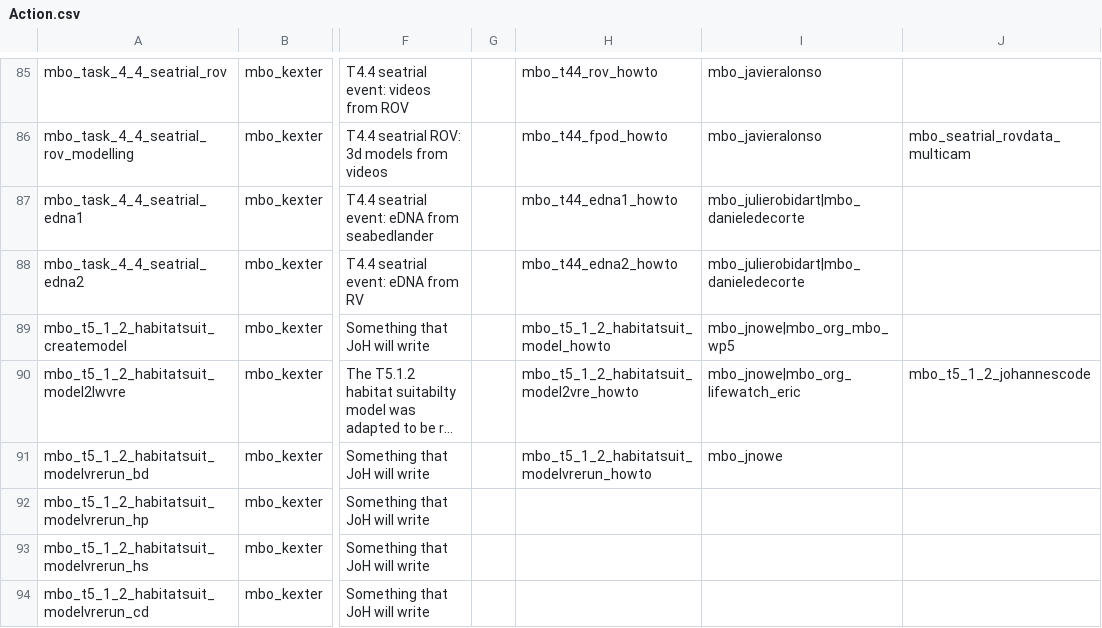
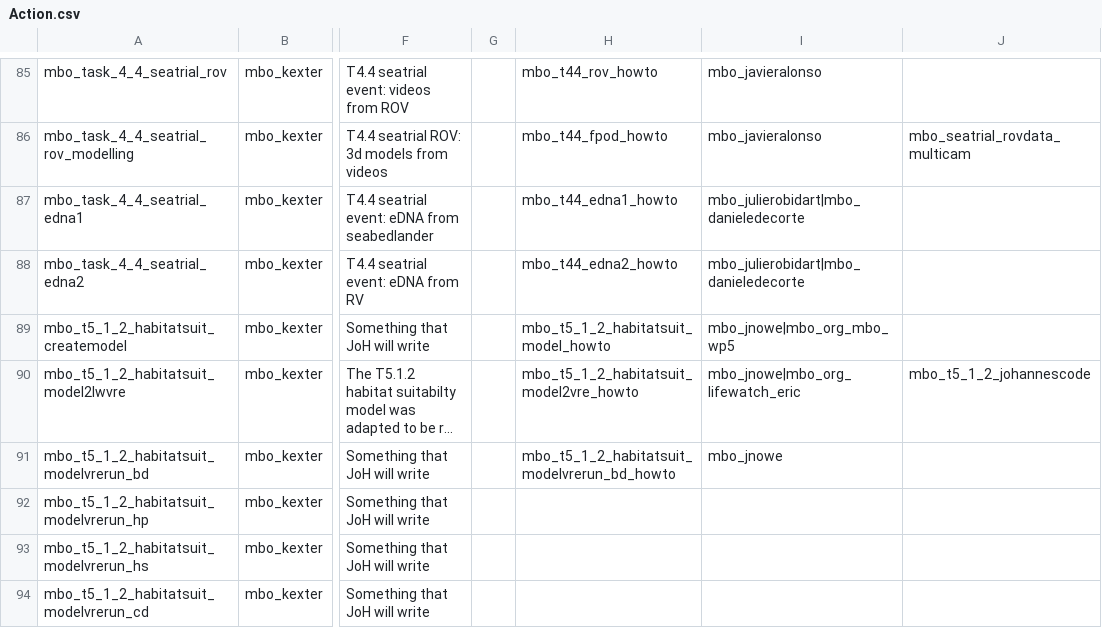
Before and after one commit to marco-bolo/csv-to-json-ld, a CSV file: data/Action.csv, drawn as a sheet; only a part is shown, gaps mark what is left out; long unchanged cells end in …; the diff names each change by its address in the sheet, - before the commit and + after, or states it on an @@ line.

```diff
--- a/data/Action.csv
+++ b/data/Action.csv
-H91: mbo_t5_1_2_habitatsuit_modelvrerun_howto
+H91: mbo_t5_1_2_habitatsuit_modelvrerun_bd_howto
```
Also changed, not shown: data/HowTo.csv, data/HowToStep.csv, 4 other files.
